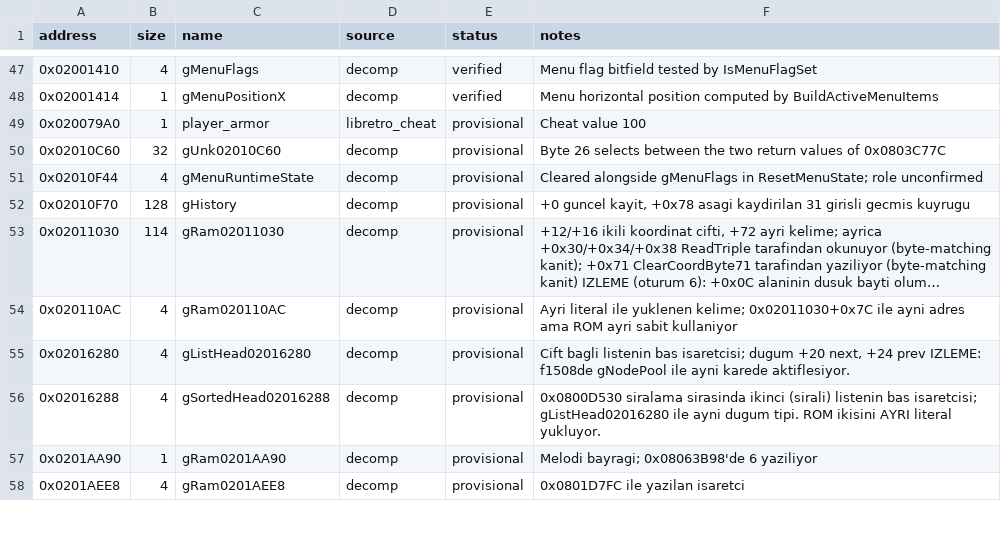
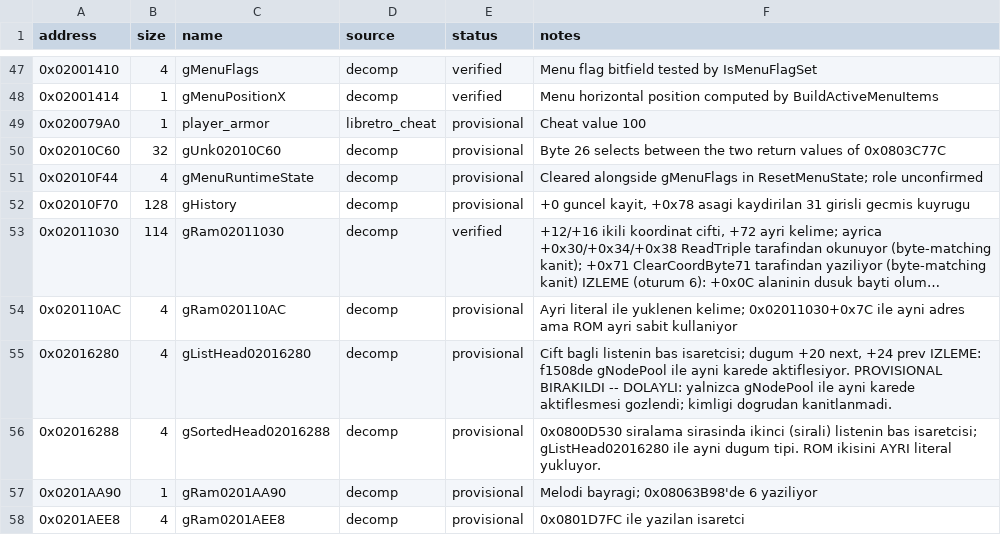
Before and after one commit to ahm3texe/gta-advance, a CSV file: data/ram_map.csv, drawn as a sheet; only a part is shown, gaps mark what is left out; long unchanged cells end in …; the diff covers the shown part only; the diff names each change by its address in the sheet, - before the commit and + after, or states it on an @@ line.

Commit message:
Toparlama: 12 sembol verified, 5'ine gerekce notu, oturum 4-8 belgelendi

```diff
--- a/data/ram_map.csv
+++ b/data/ram_map.csv
-E53 (status): provisional
+E53 (status): verified
-F55 (notes): …karede aktiflesiyor.
+F55 (notes): …karede aktiflesiyor. PROVISIONAL BIRAKILDI -- DOLAYLI: yalnizca gNodePool ile ayni karede aktiflesmesi gozlendi; kimligi dogrudan kanitlanmadi.
```
Also changed, not shown: 15 edited cells elsewhere in this file, 1 other file.
